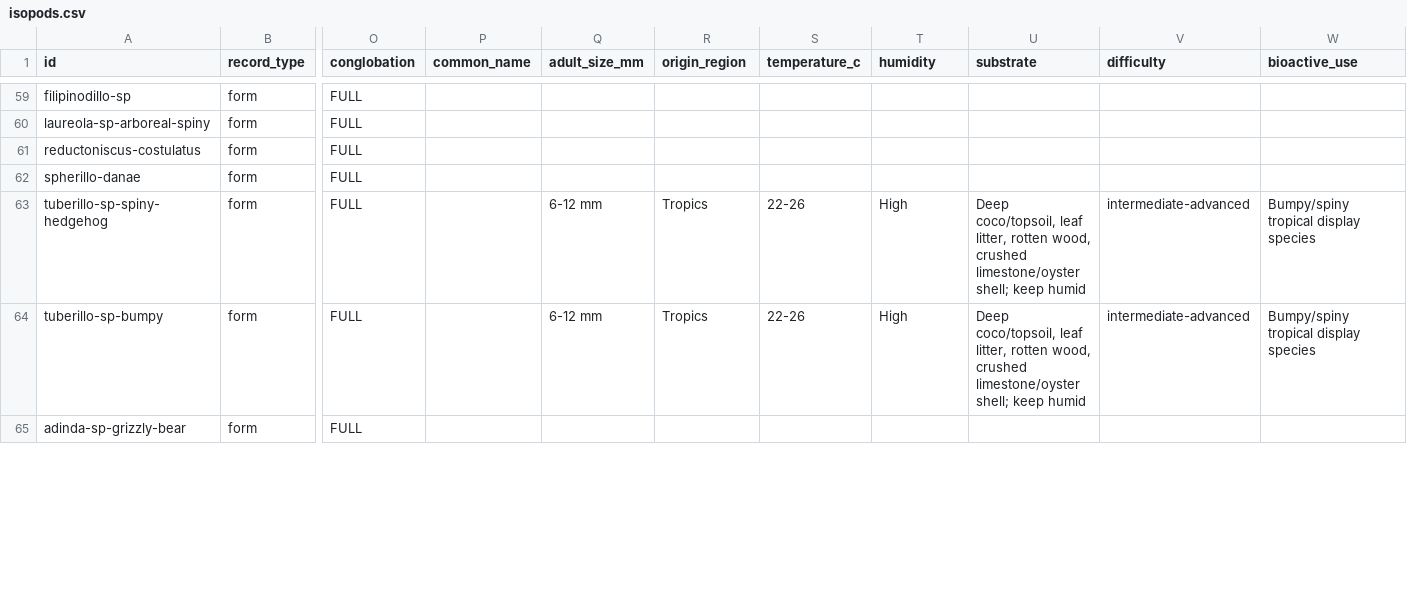
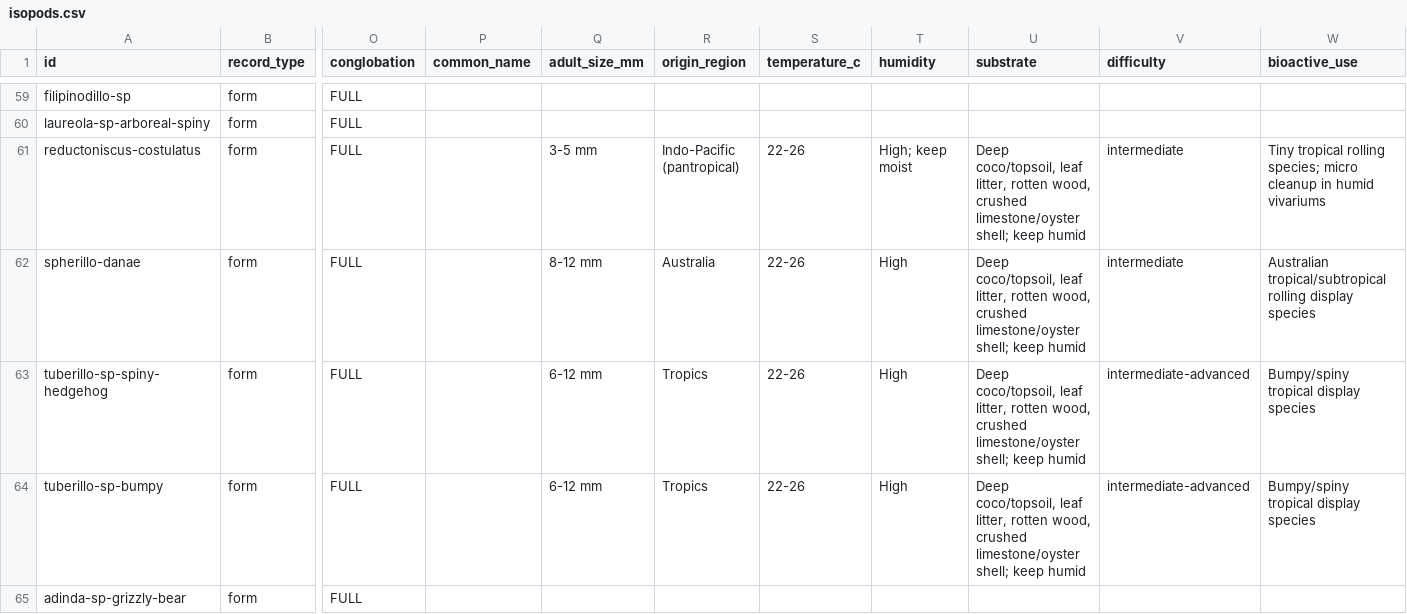
Before and after one commit to Bbeierle12/isopod-research, a CSV file: data/isopods.csv, drawn as a sheet; only a part is shown, gaps mark what is left out; the diff covers the shown part only; the diff names each change by its address in the sheet, - before the commit and + after, or states it on an @@ line.

```diff
--- a/data/isopods.csv
+++ b/data/isopods.csv
-Q61 (adult_size_mm): (empty)
+Q61 (adult_size_mm): 3-5 mm
-R61 (origin_region): (empty)
+R61 (origin_region): Indo-Pacific (pantropical)
-S61:S62 (temperature_c): (empty)
+S61:S62 (temperature_c): 22-26
-T61 (humidity): (empty)
+T61 (humidity): High; keep moist
-U61:U62 (substrate): (empty)
+U61:U62 (substrate): Deep coco/topsoil, leaf litter, rotten wood, crushed limestone/oyster shell; keep humid
-V61:V62 (difficulty): (empty)
+V61:V62 (difficulty): intermediate
-W61 (bioactive_use): (empty)
+W61 (bioactive_use): Tiny tropical rolling species; micro cleanup in humid vivariums
-Q62 (adult_size_mm): (empty)
+Q62 (adult_size_mm): 8-12 mm
-R62 (origin_region): (empty)
+R62 (origin_region): Australia
-T62 (humidity): (empty)
+T62 (humidity): High
-W62 (bioactive_use): (empty)
+W62 (bioactive_use): Australian tropical/subtropical rolling display species
```
Also changed, not shown: 50 edited cells elsewhere in this file, 11 other files.
